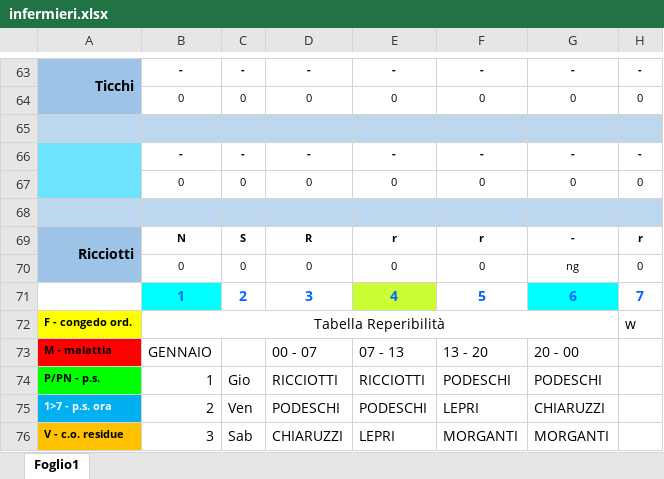
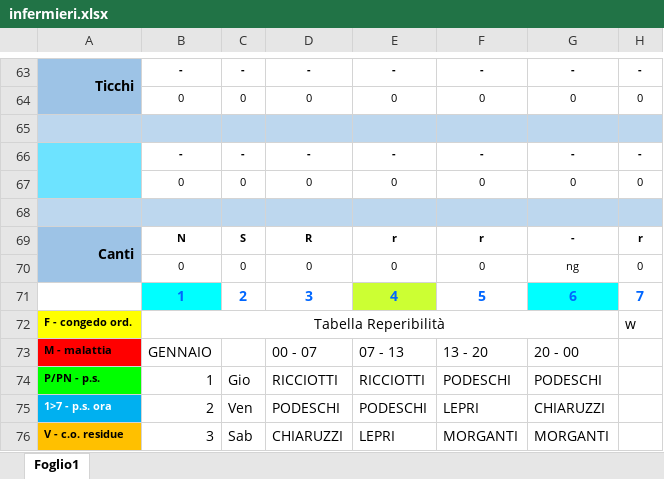
Before and after one commit to centrale118rsm-code/Turni-Infermieri-2026, an Excel workbook: infermieri.xlsx, sheet Foglio1, drawn as a sheet; only a part is shown, gaps mark what is left out; values as stored, in another font and other column widths than the file's, no borders; conditional formats not drawn; the diff names each change by its address in the sheet, - before the commit and + after, or states it on an @@ line.

Commit message:
Add files via upload

```diff
--- a/infermieri.xlsx (sheet Foglio1)
+++ b/infermieri.xlsx (sheet Foglio1)
-A69: Ricciotti
+A69: Canti
```
